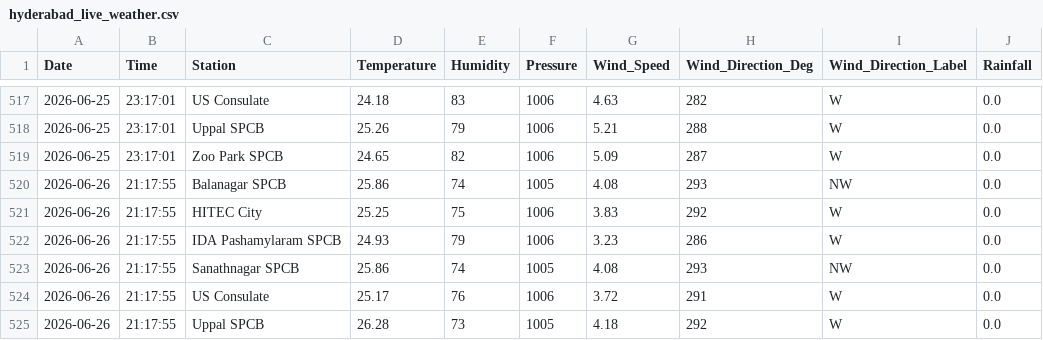
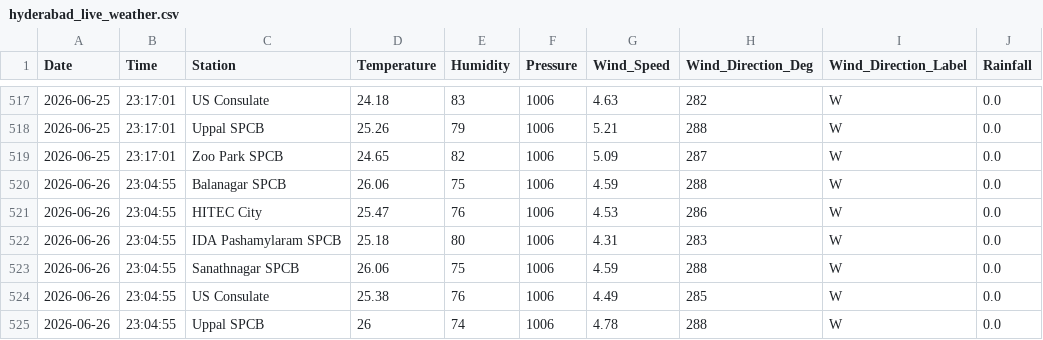
Before and after one commit to Rohan0639/Forecast, a CSV file: api/data/hyderabad_live_weather.csv, drawn as a sheet; only a part is shown, gaps mark what is left out; the diff covers the shown part only.

```diff
--- a/api/data/hyderabad_live_weather.csv
+++ b/api/data/hyderabad_live_weather.csv
@@ -519,7 +519,7 @@ Date,Time,Station,Temperature,Humidity,Pressure,Wind_Speed,Wind_Direction_Deg,Wi
 2026-06-25,23:17:01,Zoo Park SPCB,24.65,82,1006,5.09,287,W,0.0
-2026-06-26,21:17:55,Balanagar SPCB,25.86,74,1005,4.08,293,NW,0.0
-2026-06-26,21:17:55,HITEC City,25.25,75,1006,3.83,292,W,0.0
-2026-06-26,21:17:55,IDA Pashamylaram SPCB,24.93,79,1006,3.23,286,W,0.0
-2026-06-26,21:17:55,Sanathnagar SPCB,25.86,74,1005,4.08,293,NW,0.0
-2026-06-26,21:17:55,US Consulate,25.17,76,1006,3.72,291,W,0.0
-2026-06-26,21:17:55,Uppal SPCB,26.28,73,1005,4.18,292,W,0.0
+2026-06-26,23:04:55,Balanagar SPCB,26.06,75,1006,4.59,288,W,0.0
+2026-06-26,23:04:55,HITEC City,25.47,76,1006,4.53,286,W,0.0
+2026-06-26,23:04:55,IDA Pashamylaram SPCB,25.18,80,1006,4.31,283,W,0.0
+2026-06-26,23:04:55,Sanathnagar SPCB,26.06,75,1006,4.59,288,W,0.0
+2026-06-26,23:04:55,US Consulate,25.38,76,1006,4.49,285,W,0.0
+2026-06-26,23:04:55,Uppal SPCB,26,74,1006,4.78,288,W,0.0
```
Also changed, not shown: 5 edited cells elsewhere in this file, api/data/live_aqi_dataset.csv.
